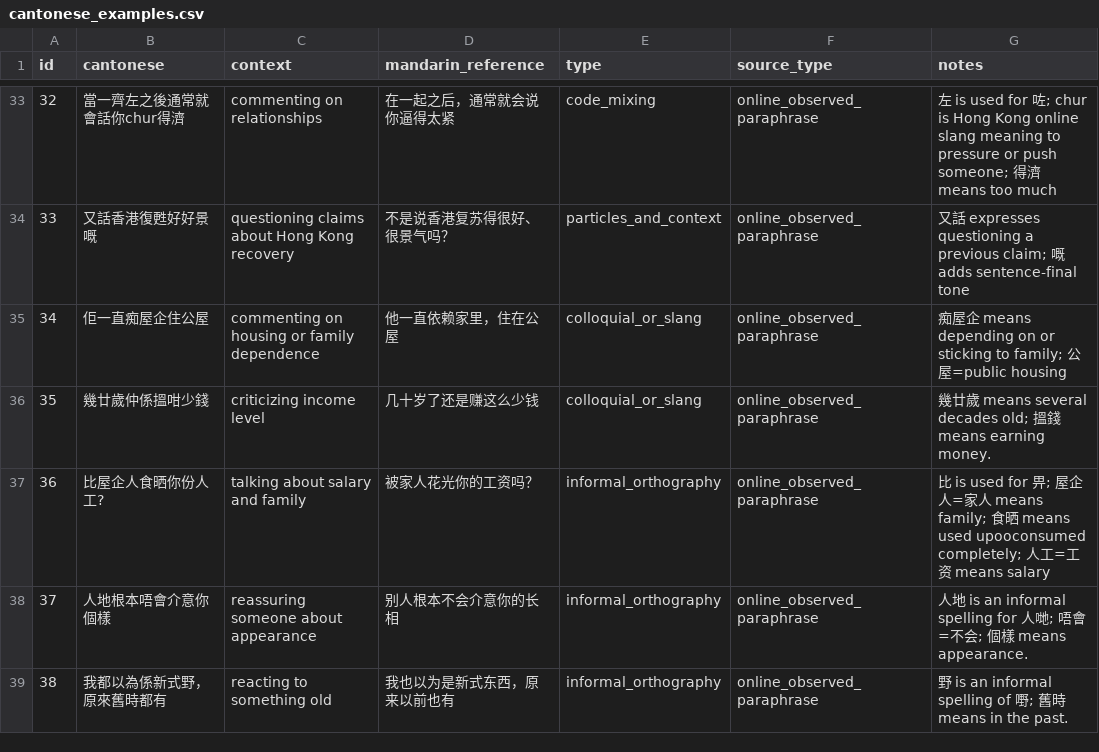
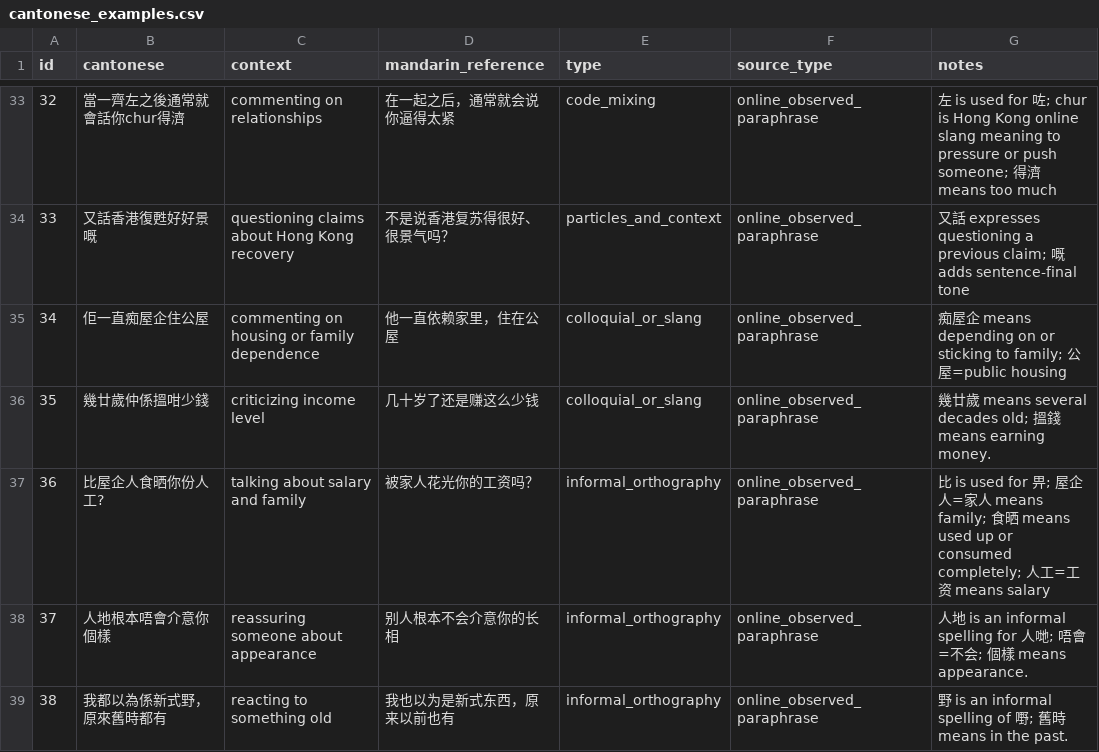
Before and after one commit to gongxiii/cantonese-mandarin-normalization, a CSV file: data/cantonese_examples.csv, drawn as a sheet; only a part is shown, gaps mark what is left out.

Commit message:
Update cantonese_examples.csv

```diff
--- a/data/cantonese_examples.csv
+++ b/data/cantonese_examples.csv
@@ -36,3 +36,3 @@ id,cantonese,context,mandarin_reference,type,source_type,notes
 35,幾廿歲仲係搵咁少錢,criticizing income level,几十岁了还是赚这么少钱,colloquial_or_slang,online_observed_paraphrase,幾廿歲 means several decades old; 搵錢 means earning money.
-36,比屋企人食晒你份人工?,talking about salary and family,被家人花光你的工资吗？,informal_orthography,online_observed_paraphrase,比 is used for 畀; 屋企人=家人 means family; 食晒 means used upooconsumed completely; 人工=工资 means salary
+36,比屋企人食晒你份人工?,talking about salary and family,被家人花光你的工资吗？,informal_orthography,online_observed_paraphrase,比 is used for 畀; 屋企人=家人 means family; 食晒 means used up or consumed completely; 人工=工资 means salary
 37,人地根本唔會介意你個樣,reassuring someone about appearance,别人根本不会介意你的长相,informal_orthography,online_observed_paraphrase,人地 is an informal spelling for 人哋; 唔會=不会; 個樣 means appearance.
```
